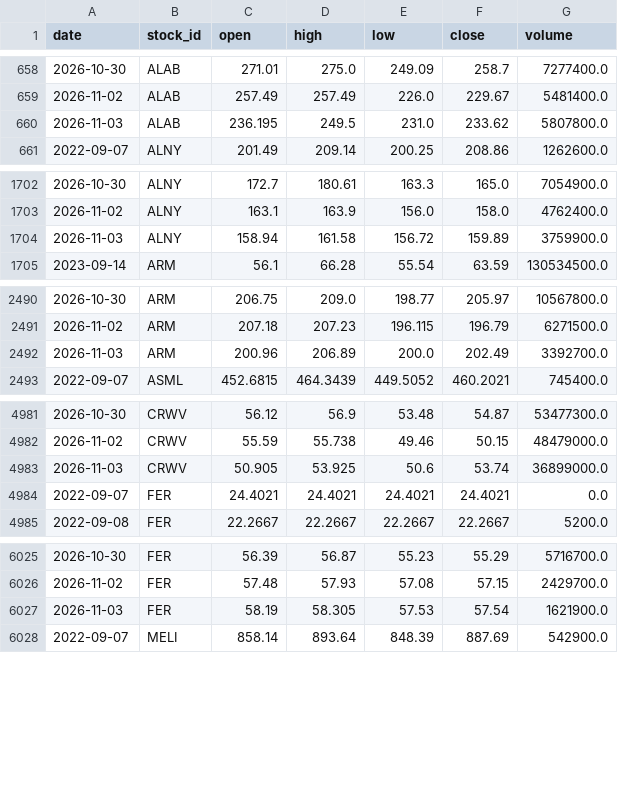
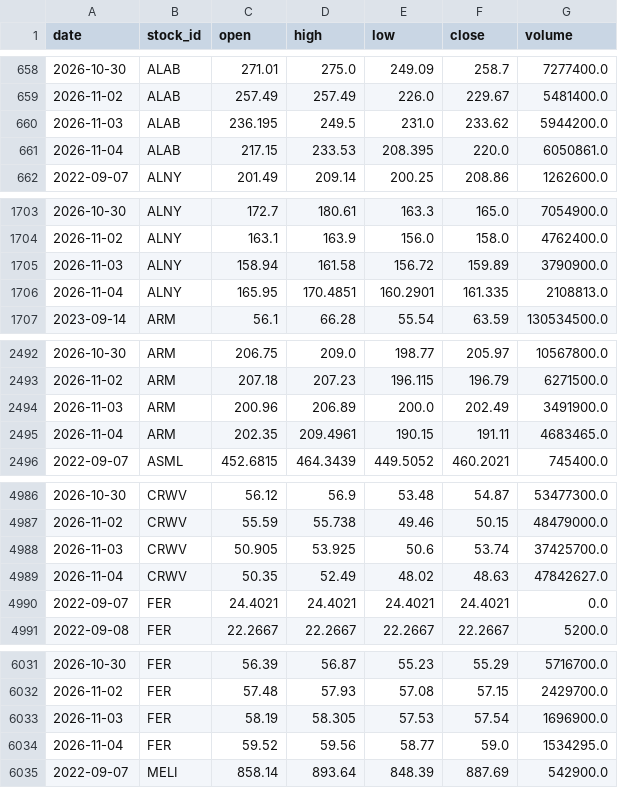
Before and after one commit to LiSh-chen/ForClaude, a CSV file: stock-derby/data/extra_prices.csv, drawn as a sheet; only a part is shown, gaps mark what is left out; the diff covers the shown part only.

```diff
--- a/stock-derby/data/extra_prices.csv
+++ b/stock-derby/data/extra_prices.csv
@@ -659,3 +659,4 @@ date,stock_id,open,high,low,close,volume
 2026-11-02,ALAB,257.49,257.49,226.0,229.67,5481400.0
-2026-11-03,ALAB,236.195,249.5,231.0,233.62,5807800.0
+2026-11-03,ALAB,236.195,249.5,231.0,233.62,5944200.0
+2026-11-04,ALAB,217.15,233.53,208.395,220.0,6050861.0
 2022-09-07,ALNY,201.49,209.14,200.25,208.86,1262600.0
@@ -1703,3 +1704,4 @@ date,stock_id,open,high,low,close,volume
 2026-11-02,ALNY,163.1,163.9,156.0,158.0,4762400.0
-2026-11-03,ALNY,158.94,161.58,156.72,159.89,3759900.0
+2026-11-03,ALNY,158.94,161.58,156.72,159.89,3790900.0
+2026-11-04,ALNY,165.95,170.4851,160.2901,161.335,2108813.0
 2023-09-14,ARM,56.1,66.28,55.54,63.59,130534500.0
@@ -2491,3 +2493,4 @@ date,stock_id,open,high,low,close,volume
 2026-11-02,ARM,207.18,207.23,196.115,196.79,6271500.0
-2026-11-03,ARM,200.96,206.89,200.0,202.49,3392700.0
+2026-11-03,ARM,200.96,206.89,200.0,202.49,3491900.0
+2026-11-04,ARM,202.35,209.4961,190.15,191.11,4683465.0
 2022-09-07,ASML,452.6815,464.3439,449.5052,460.2021,745400.0
@@ -4982,3 +4987,4 @@ date,stock_id,open,high,low,close,volume
 2026-11-02,CRWV,55.59,55.738,49.46,50.15,48479000.0
-2026-11-03,CRWV,50.905,53.925,50.6,53.74,36899000.0
+2026-11-03,CRWV,50.905,53.925,50.6,53.74,37425700.0
+2026-11-04,CRWV,50.35,52.49,48.02,48.63,47842627.0
 2022-09-07,FER,24.4021,24.4021,24.4021,24.4021,0.0
@@ -6026,3 +6032,4 @@ date,stock_id,open,high,low,close,volume
 2026-11-02,FER,57.48,57.93,57.08,57.15,2429700.0
-2026-11-03,FER,58.19,58.305,57.53,57.54,1621900.0
+2026-11-03,FER,58.19,58.305,57.53,57.54,1696900.0
+2026-11-04,FER,59.52,59.56,58.77,59.0,1534295.0
 2022-09-07,MELI,858.14,893.64,848.39,887.69,542900.0
```
Also changed, not shown: 10 added rows and 7 edited cells elsewhere in this file, stock-derby/data/extra_earnings.csv, 1 other file.
